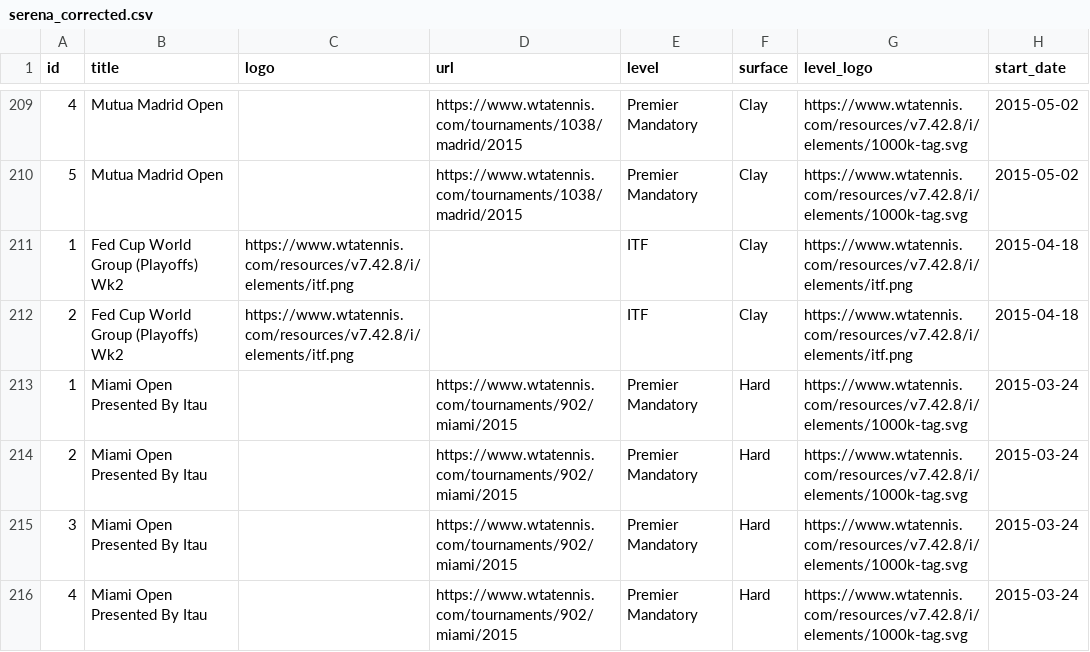
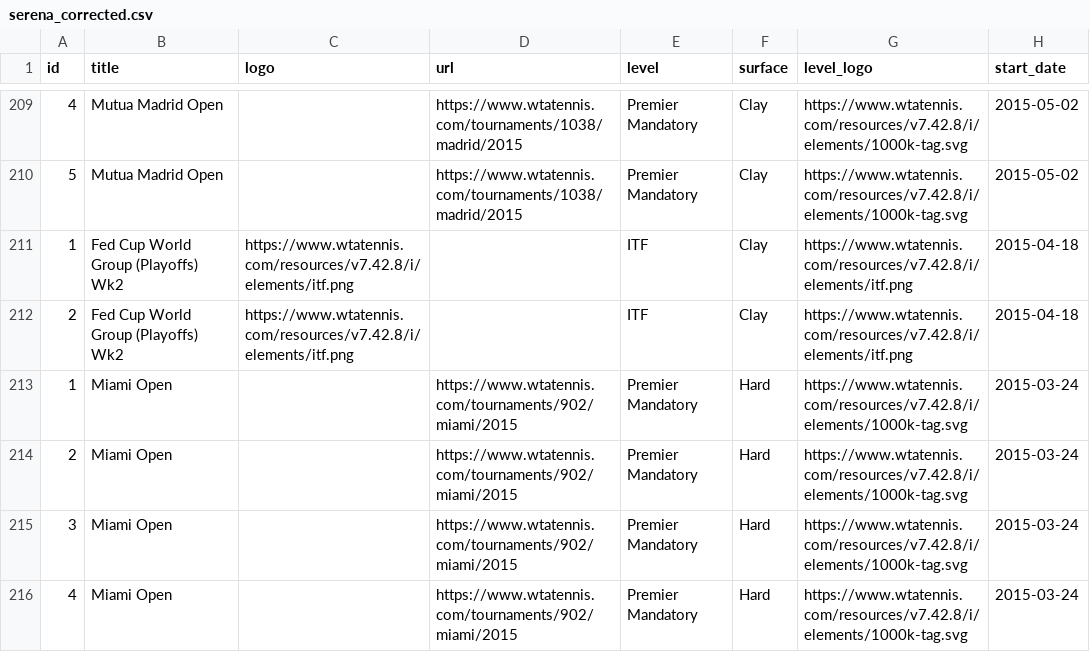
Before and after one commit to Zadigo/datasets, a CSV file: wta/corrected/serena_corrected.csv, drawn as a sheet; only a part is shown, gaps mark what is left out; the diff covers the shown part only; the diff names each change by its address in the sheet, - before the commit and + after, or states it on an @@ line.

```diff
--- a/wta/corrected/serena_corrected.csv
+++ b/wta/corrected/serena_corrected.csv
-B213:B216 (title): Miami Open Presented By Itau
+B213:B216 (title): Miami Open
```
Also changed, not shown: 102 edited cells elsewhere in this file, wta/corrected/azarenka_corrected.csv, wta/corrected/gauff_corrected.csv, 16 other files.
